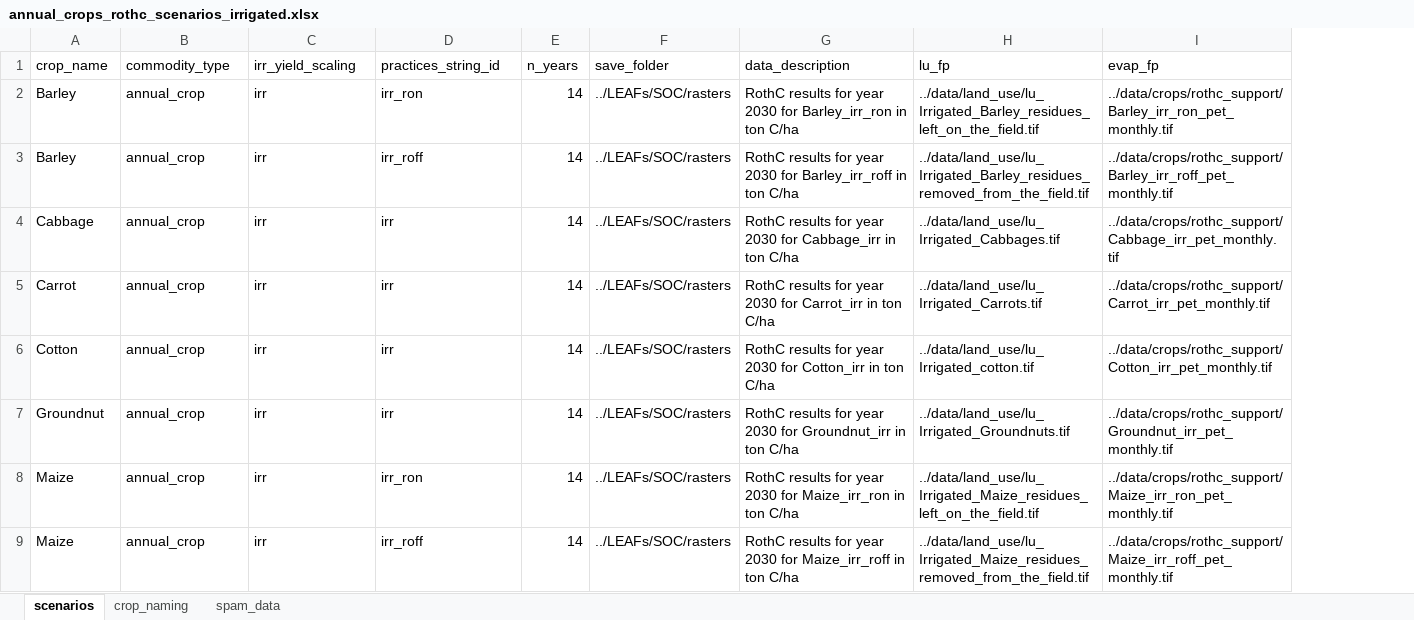
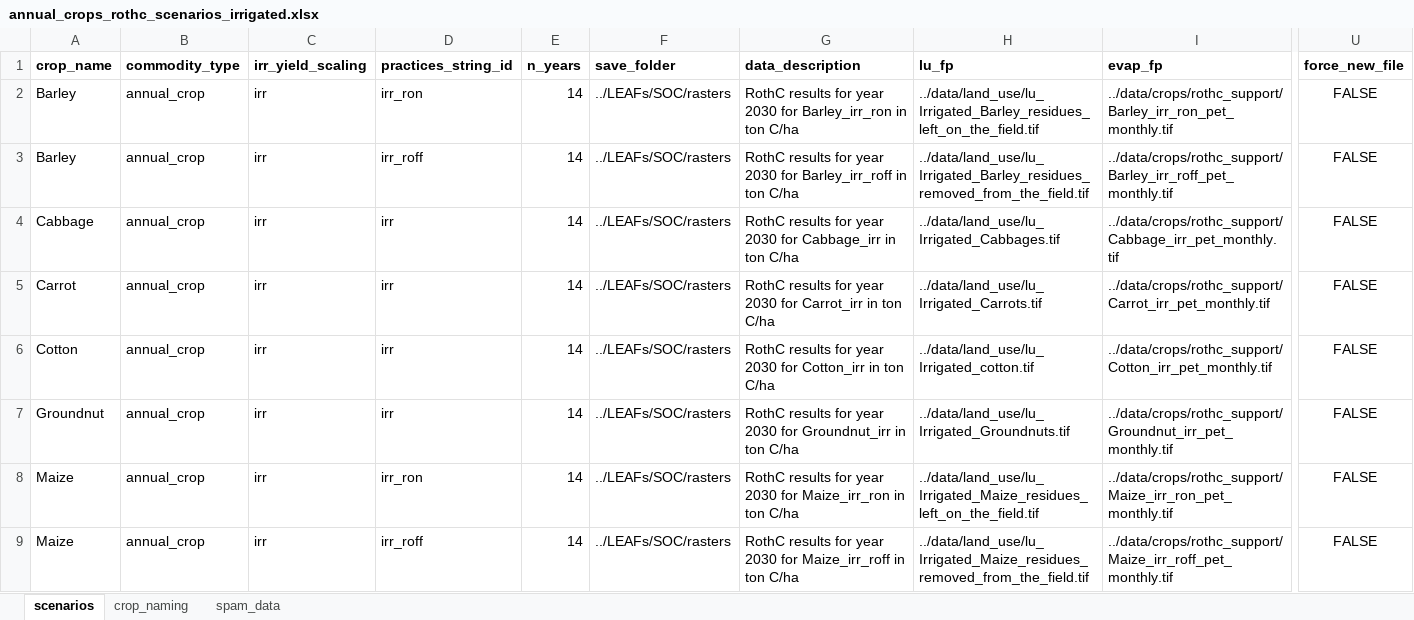
Before and after one commit to cloyolaangosto/SBTN_Land_LEAFs, an Excel workbook: data/crops/rothc_support/annual_crops_rothc_scenarios_irrigated.xlsx, sheet scenarios, drawn as a sheet; only a part is shown, gaps mark what is left out; values as stored, in another font and other column widths than the file's, no borders; the diff covers the shown part only; the diff names each change by its address in the sheet, - before the commit and + after, or states it on an @@ line.

```diff
--- a/data/crops/rothc_support/annual_crops_rothc_scenarios_irrigated.xlsx (sheet scenarios)
+++ b/data/crops/rothc_support/annual_crops_rothc_scenarios_irrigated.xlsx (sheet scenarios)
+column U (force_new_file), rows 2-9: all FALSE
-A1:I1 bold: off
+A1:I1 bold: on
```
Also changed, not shown: cell formats elsewhere in this sheet, 2 other files.
